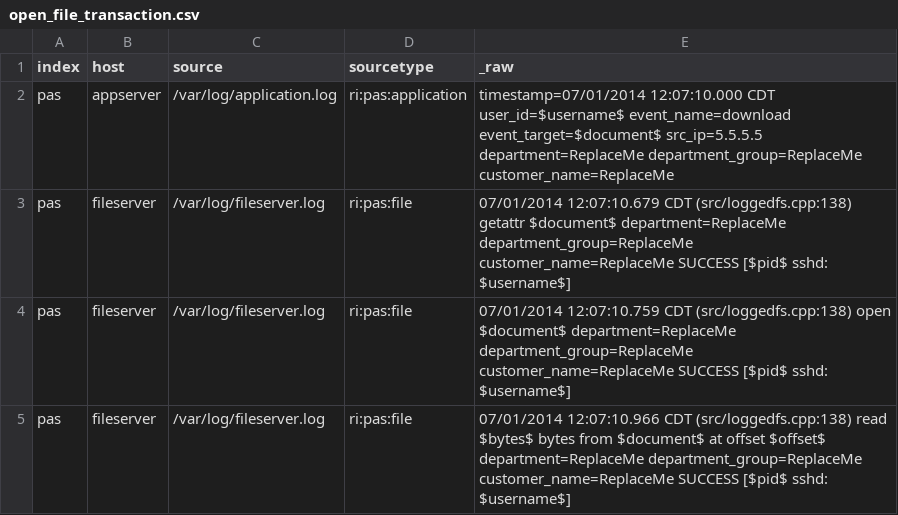
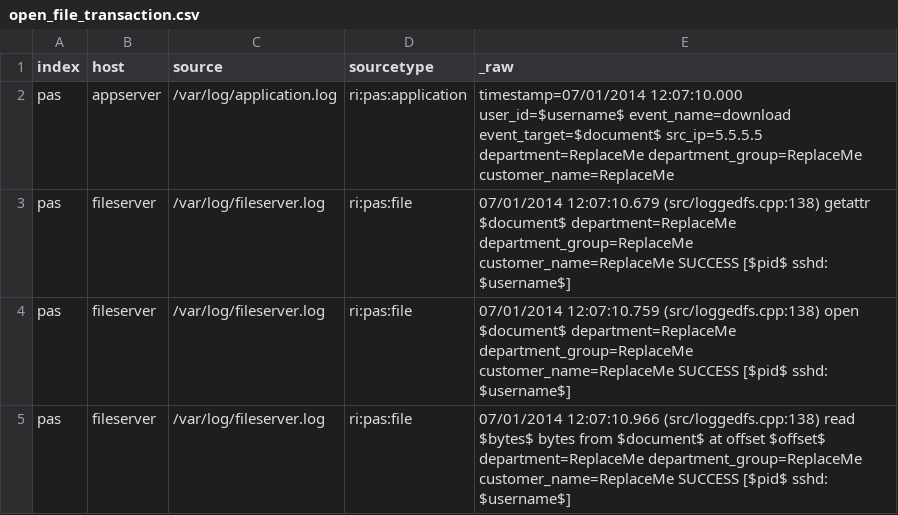
Before and after one commit to splunk/splunk-ref-pas-code, a CSV file: pas_ref_app/samples/open_file_transaction.csv, drawn as a sheet.

```diff
--- a/pas_ref_app/samples/open_file_transaction.csv
+++ b/pas_ref_app/samples/open_file_transaction.csv
@@ -1,5 +1,5 @@
 index,host,source,sourcetype,_raw
-pas,appserver,/var/log/application.log,ri:pas:application,timestamp=07/01/2014 12:07:10.000 CDT user_id=$username$ event_name=download event_target=$document$ src_ip=5.5.5.5 department=ReplaceMe department_group=ReplaceMe customer_name=ReplaceMe
-pas,fileserver,/var/log/fileserver.log,ri:pas:file,07/01/2014 12:07:10.679 CDT (src/loggedfs.cpp:138) getattr $document$ department=ReplaceMe department_group=ReplaceMe customer_name=ReplaceMe SUCCESS [$pid$ sshd: $username$]
-pas,fileserver,/var/log/fileserver.log,ri:pas:file,07/01/2014 12:07:10.759 CDT (src/loggedfs.cpp:138) open $document$ department=ReplaceMe department_group=ReplaceMe customer_name=ReplaceMe SUCCESS [$pid$ sshd: $username$]
-pas,fileserver,/var/log/fileserver.log,ri:pas:file,07/01/2014 12:07:10.966 CDT (src/loggedfs.cpp:138) read $bytes$ bytes from $document$ at offset $offset$ department=ReplaceMe department_group=ReplaceMe customer_name=ReplaceMe SUCCESS [$pid$ sshd: $username$]
+pas,appserver,/var/log/application.log,ri:pas:application,timestamp=07/01/2014 12:07:10.000 user_id=$username$ event_name=download event_target=$document$ src_ip=5.5.5.5 department=ReplaceMe department_group=ReplaceMe customer_name=ReplaceMe
+pas,fileserver,/var/log/fileserver.log,ri:pas:file,07/01/2014 12:07:10.679 (src/loggedfs.cpp:138) getattr $document$ department=ReplaceMe department_group=ReplaceMe customer_name=ReplaceMe SUCCESS [$pid$ sshd: $username$]
+pas,fileserver,/var/log/fileserver.log,ri:pas:file,07/01/2014 12:07:10.759 (src/loggedfs.cpp:138) open $document$ department=ReplaceMe department_group=ReplaceMe customer_name=ReplaceMe SUCCESS [$pid$ sshd: $username$]
+pas,fileserver,/var/log/fileserver.log,ri:pas:file,07/01/2014 12:07:10.966 (src/loggedfs.cpp:138) read $bytes$ bytes from $document$ at offset $offset$ department=ReplaceMe department_group=ReplaceMe customer_name=ReplaceMe SUCCESS [$pid$ sshd: $username$]
```
Also changed, not shown: pas_ref_app/samples/edit_file_transaction.csv.
